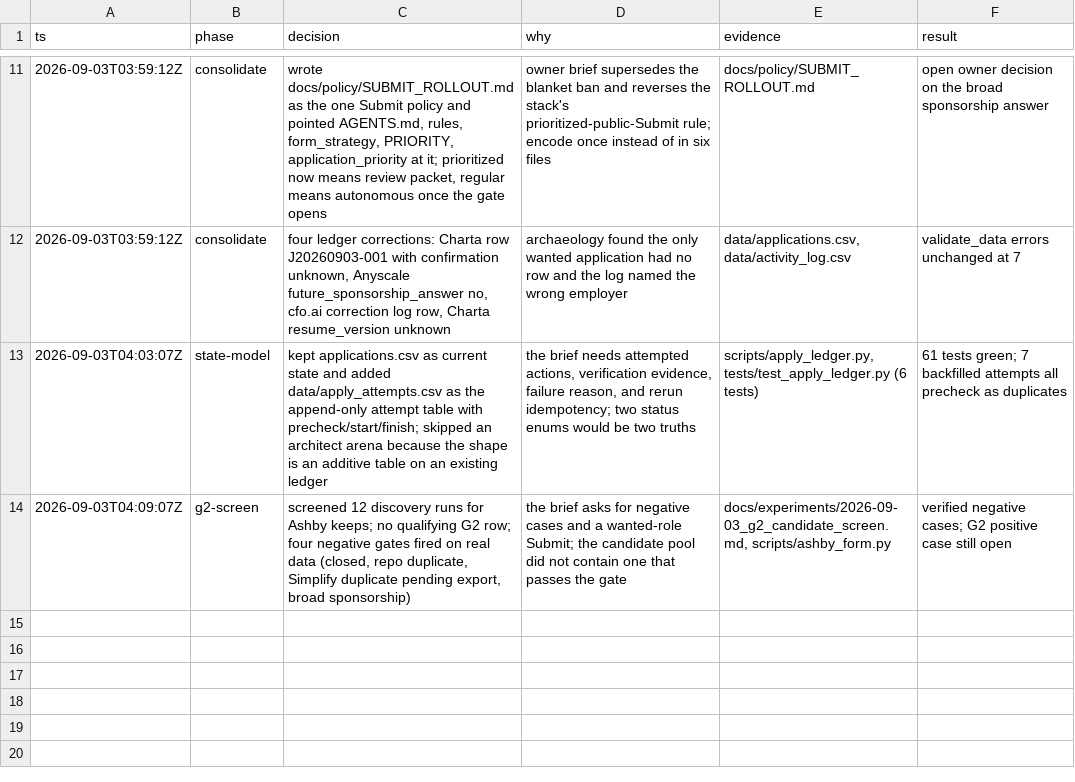
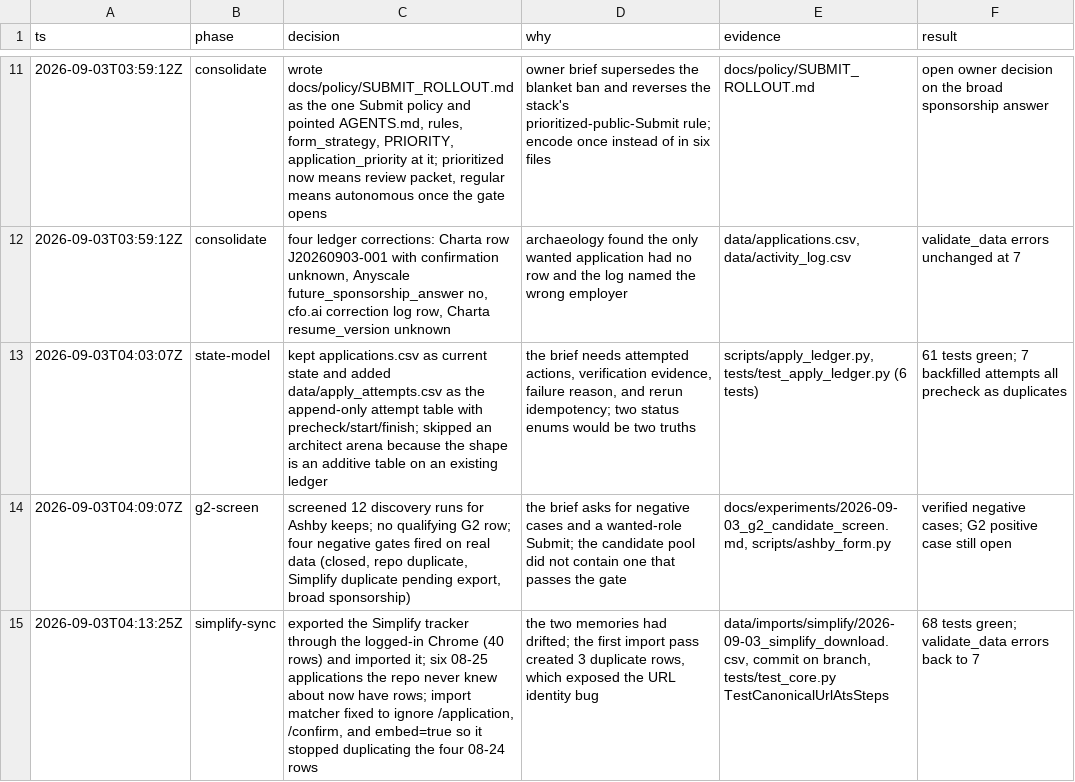
Before and after one commit to JunyiZhou-Conny/job-search-2026-2027-starter, a TSV file: docs/state/decisions.tsv, drawn as a sheet; only a part is shown, gaps mark what is left out; the diff names each change by its address in the sheet, - before the commit and + after, or states it on an @@ line.

```diff
--- a/docs/state/decisions.tsv
+++ b/docs/state/decisions.tsv
+row 15: 2026-09-03T04:13:25Z | simplify-sync | exported the Simplify tracker through the logged-in Chrome (40 rows) and imported it; six 08-25 applications the repo never knew about now have rows; import matcher fixed to ignore /application, /confirm, and embed=true so it stopped duplicating the four 08-24 rows | the two memories had drifted; the first import pass created 3 duplicate rows, which exposed the URL identity bug | data/imports/simplify/2026-09-03_simplify_download.csv, commit on branch, tests/test_core.py TestCanonicalUrlAtsSteps | 68 tests green; validate_data errors back to 7
```
